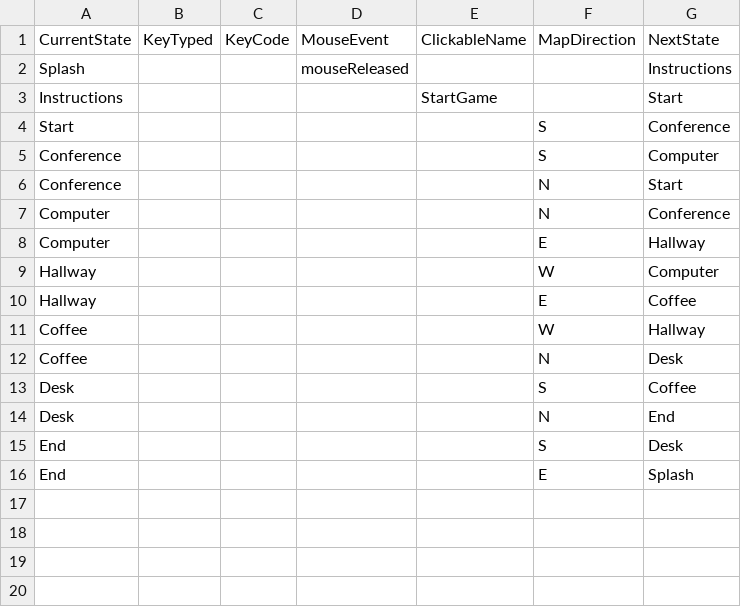
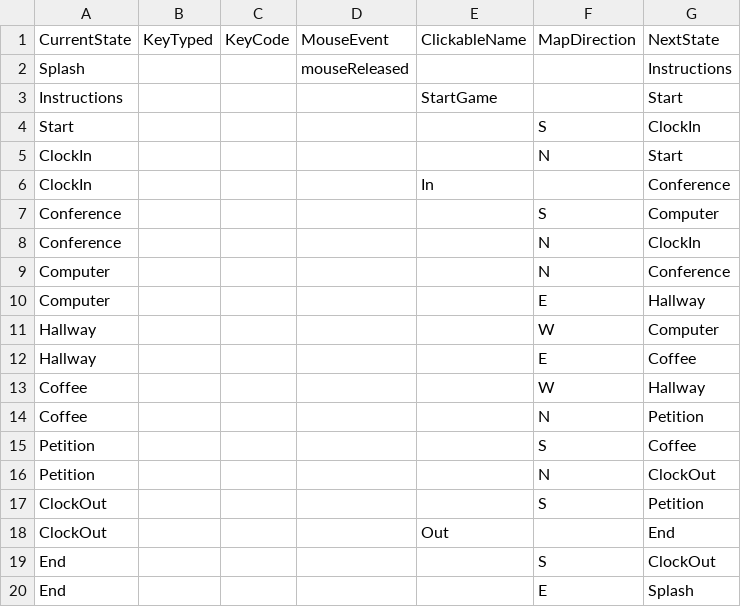
Before and after one commit to celliniluong/Project02, a CSV file: data/interactionTable.csv, drawn as a sheet.

```diff
--- a/data/interactionTable.csv
+++ b/data/interactionTable.csv
@@ -3,5 +3,7 @@ Splash,,,mouseReleased,,,Instructions
 Instructions,,,,StartGame,,Start
-Start,,,,,S,Conference
+Start,,,,,S,ClockIn
+ClockIn,,,,,N,Start
+ClockIn,,,,In,,Conference
 Conference,,,,,S,Computer
-Conference,,,,,N,Start
+Conference,,,,,N,ClockIn
 Computer,,,,,N,Conference
@@ -11,6 +13,8 @@ Hallway,,,,,E,Coffee
 Coffee,,,,,W,Hallway
-Coffee,,,,,N,Desk
-Desk,,,,,S,Coffee
-Desk,,,,,N,End
-End,,,,,S,Desk
+Coffee,,,,,N,Petition
+Petition,,,,,S,Coffee
+Petition,,,,,N,ClockOut
+ClockOut,,,,,S,Petition
+ClockOut,,,,Out,,End
+End,,,,,S,ClockOut
 End,,,,,E,Splash
```
Also changed, not shown: data/adventureStates.csv, 14 other files.
